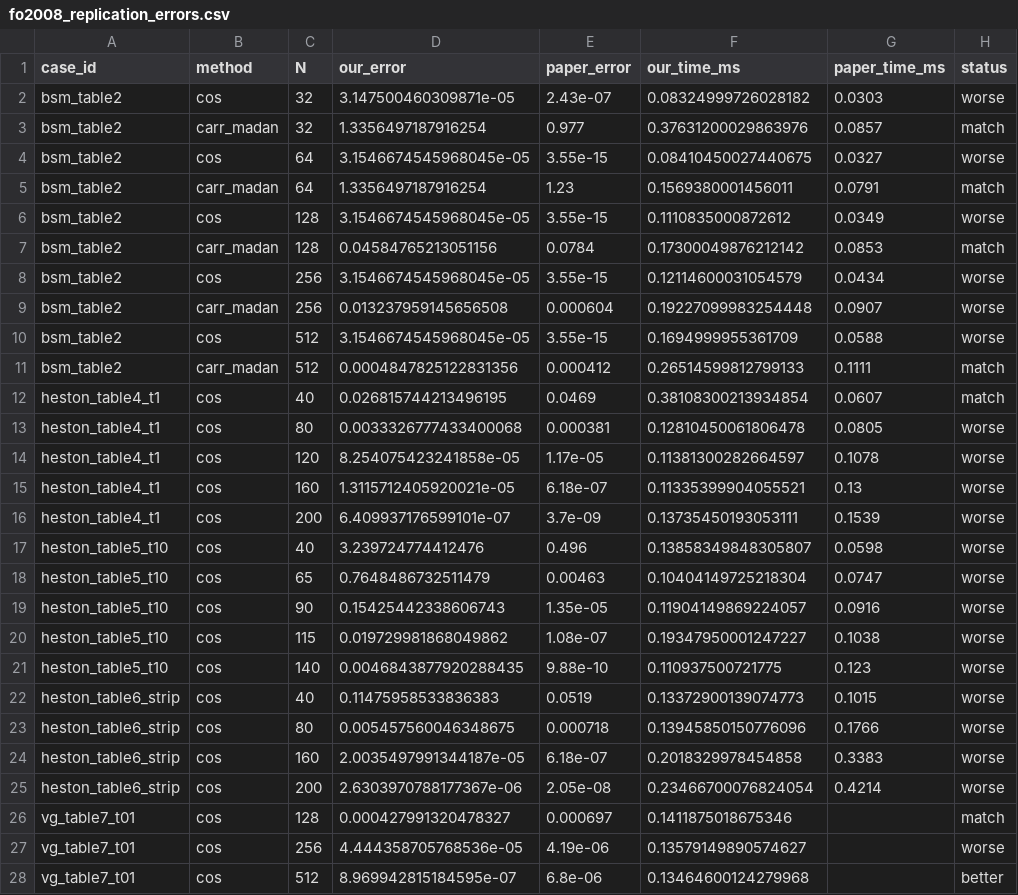
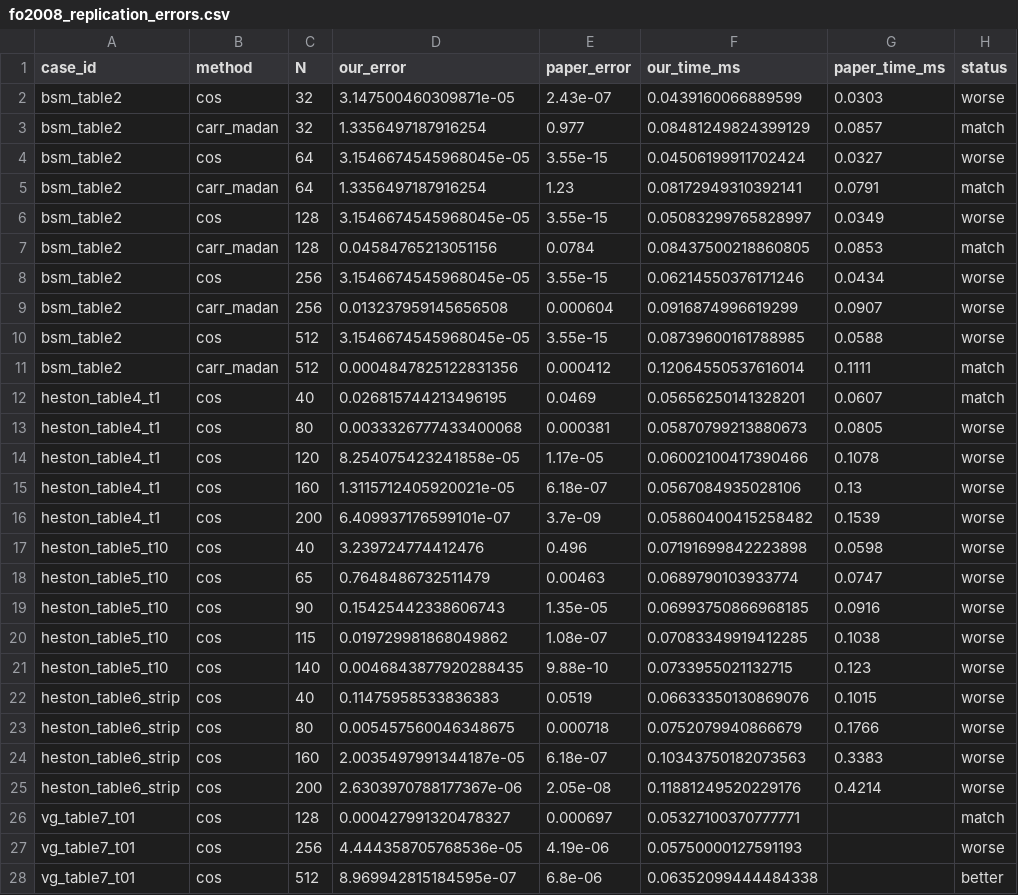
Before and after one commit to nl2992/fourier-option-pricer, a CSV file: benchmarks/paper_replications/fo2008_cos/outputs/fo2008_replication_errors.csv, drawn as a sheet; only a part is shown; the diff covers the shown part only.

```diff
--- a/benchmarks/paper_replications/fo2008_cos/outputs/fo2008_replication_errors.csv
+++ b/benchmarks/paper_replications/fo2008_cos/outputs/fo2008_replication_errors.csv
@@ -1,28 +1,28 @@
 case_id,method,N,our_error,paper_error,our_time_ms,paper_time_ms,status
-bsm_table2,cos,32,3.147500460309871e-05,2.43e-07,0.08324999726028182,0.0303,worse
-bsm_table2,carr_madan,32,1.3356497187916254,0.977,0.37631200029863976,0.0857,match
-bsm_table2,cos,64,3.1546674545968045e-05,3.55e-15,0.08410450027440675,0.0327,worse
-bsm_table2,carr_madan,64,1.3356497187916254,1.23,0.1569380001456011,0.0791,match
-bsm_table2,cos,128,3.1546674545968045e-05,3.55e-15,0.1110835000872612,0.0349,worse
-bsm_table2,carr_madan,128,0.04584765213051156,0.0784,0.17300049876212142,0.0853,match
-bsm_table2,cos,256,3.1546674545968045e-05,3.55e-15,0.12114600031054579,0.0434,worse
-bsm_table2,carr_madan,256,0.013237959145656508,0.000604,0.19227099983254448,0.0907,worse
-bsm_table2,cos,512,3.1546674545968045e-05,3.55e-15,0.1694999955361709,0.0588,worse
-bsm_table2,carr_madan,512,0.0004847825122831356,0.000412,0.26514599812799133,0.1111,match
-heston_table4_t1,cos,40,0.026815744213496195,0.0469,0.38108300213934854,0.0607,match
-heston_table4_t1,cos,80,0.0033326777433400068,0.000381,0.12810450061806478,0.0805,worse
-heston_table4_t1,cos,120,8.254075423241858e-05,1.17e-05,0.11381300282664597,0.1078,worse
-heston_table4_t1,cos,160,1.3115712405920021e-05,6.18e-07,0.11335399904055521,0.13,worse
-heston_table4_t1,cos,200,6.409937176599101e-07,3.7e-09,0.13735450193053111,0.1539,worse
-heston_table5_t10,cos,40,3.239724774412476,0.496,0.13858349848305807,0.0598,worse
-heston_table5_t10,cos,65,0.7648486732511479,0.00463,0.10404149725218304,0.0747,worse
-heston_table5_t10,cos,90,0.15425442338606743,1.35e-05,0.11904149869224057,0.0916,worse
-heston_table5_t10,cos,115,0.019729981868049862,1.08e-07,0.19347950001247227,0.1038,worse
-heston_table5_t10,cos,140,0.0046843877920288435,9.88e-10,0.110937500721775,0.123,worse
-heston_table6_strip,cos,40,0.11475958533836383,0.0519,0.13372900139074773,0.1015,worse
-heston_table6_strip,cos,80,0.005457560046348675,0.000718,0.13945850150776096,0.1766,worse
-heston_table6_strip,cos,160,2.0035497991344187e-05,6.18e-07,0.2018329978454858,0.3383,worse
-heston_table6_strip,cos,200,2.6303970788177367e-06,2.05e-08,0.23466700076824054,0.4214,worse
-vg_table7_t01,cos,128,0.000427991320478327,0.000697,0.1411875018675346,,match
-vg_table7_t01,cos,256,4.444358705768536e-05,4.19e-06,0.13579149890574627,,worse
-vg_table7_t01,cos,512,8.969942815184595e-07,6.8e-06,0.13464600124279968,,better
+bsm_table2,cos,32,3.147500460309871e-05,2.43e-07,0.0439160066889599,0.0303,worse
+bsm_table2,carr_madan,32,1.3356497187916254,0.977,0.08481249824399129,0.0857,match
+bsm_table2,cos,64,3.1546674545968045e-05,3.55e-15,0.04506199911702424,0.0327,worse
+bsm_table2,carr_madan,64,1.3356497187916254,1.23,0.08172949310392141,0.0791,match
+bsm_table2,cos,128,3.1546674545968045e-05,3.55e-15,0.05083299765828997,0.0349,worse
+bsm_table2,carr_madan,128,0.04584765213051156,0.0784,0.08437500218860805,0.0853,match
+bsm_table2,cos,256,3.1546674545968045e-05,3.55e-15,0.06214550376171246,0.0434,worse
+bsm_table2,carr_madan,256,0.013237959145656508,0.000604,0.0916874996619299,0.0907,worse
+bsm_table2,cos,512,3.1546674545968045e-05,3.55e-15,0.08739600161788985,0.0588,worse
+bsm_table2,carr_madan,512,0.0004847825122831356,0.000412,0.12064550537616014,0.1111,match
+heston_table4_t1,cos,40,0.026815744213496195,0.0469,0.05656250141328201,0.0607,match
+heston_table4_t1,cos,80,0.0033326777433400068,0.000381,0.05870799213880673,0.0805,worse
+heston_table4_t1,cos,120,8.254075423241858e-05,1.17e-05,0.06002100417390466,0.1078,worse
+heston_table4_t1,cos,160,1.3115712405920021e-05,6.18e-07,0.0567084935028106,0.13,worse
+heston_table4_t1,cos,200,6.409937176599101e-07,3.7e-09,0.05860400415258482,0.1539,worse
+heston_table5_t10,cos,40,3.239724774412476,0.496,0.07191699842223898,0.0598,worse
+heston_table5_t10,cos,65,0.7648486732511479,0.00463,0.0689790103933774,0.0747,worse
+heston_table5_t10,cos,90,0.15425442338606743,1.35e-05,0.06993750866968185,0.0916,worse
+heston_table5_t10,cos,115,0.019729981868049862,1.08e-07,0.07083349919412285,0.1038,worse
+heston_table5_t10,cos,140,0.0046843877920288435,9.88e-10,0.0733955021132715,0.123,worse
+heston_table6_strip,cos,40,0.11475958533836383,0.0519,0.06633350130869076,0.1015,worse
+heston_table6_strip,cos,80,0.005457560046348675,0.000718,0.0752079940866679,0.1766,worse
+heston_table6_strip,cos,160,2.0035497991344187e-05,6.18e-07,0.10343750182073563,0.3383,worse
+heston_table6_strip,cos,200,2.6303970788177367e-06,2.05e-08,0.11881249520229176,0.4214,worse
+vg_table7_t01,cos,128,0.000427991320478327,0.000697,0.05327100370777771,,match
+vg_table7_t01,cos,256,4.444358705768536e-05,4.19e-06,0.05750000127591193,,worse
+vg_table7_t01,cos,512,8.969942815184595e-07,6.8e-06,0.06352099444484338,,better
```
Also changed, not shown: 24 edited cells elsewhere in this file, benchmarks/paper_replications/fo2008_cos/outputs/fo2008_extended_comparison.csv, benchmarks/paper_replications/fo2008_cos/outputs/fo2008_replication_timings.csv, 53 other files.
